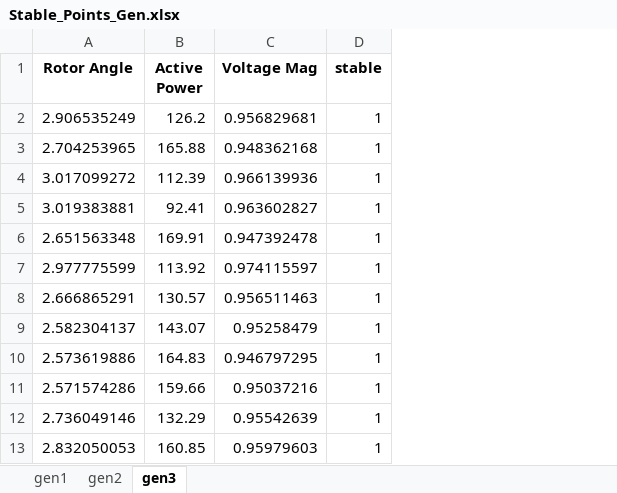
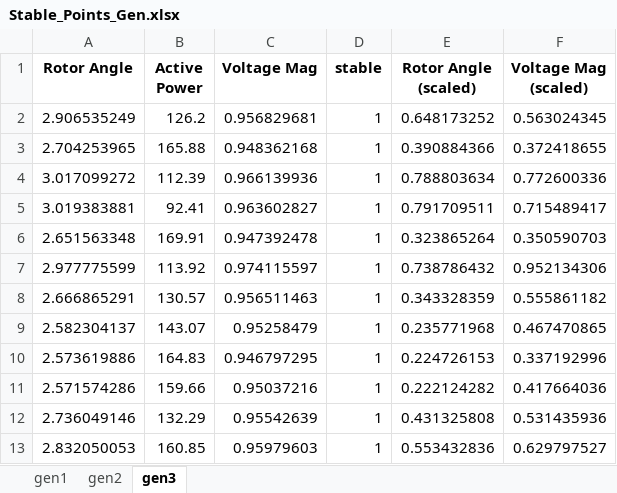
Before and after one commit to hussain2603/MEng-FYP, an Excel workbook: Stable_Points_Gen.xlsx, sheet gen3, drawn as a sheet; only a part is shown; values as stored, in another font and other column widths than the file's, no borders; the diff names each change by its address in the sheet, - before the commit and + after, or states it on an @@ line.

```diff
--- a/Stable_Points_Gen.xlsx (sheet gen3)
+++ b/Stable_Points_Gen.xlsx (sheet gen3)
+column E (Rotor Angle (scaled)), rows 2-13: 0.648173252 | 0.390884366 | 0.788803634 | 0.791709511 | 0.323865264 | 0.738786432 | 0.343328359 | 0.235771968 | 0.224726153 | 0.222124282 | 0.431325808 | 0.553432836
+column F (Voltage Mag (scaled)), rows 2-13: 0.563024345 | 0.372418655 | 0.772600336 | 0.715489417 | 0.350590703 | 0.952134306 | 0.555861182 | 0.467470865 | 0.337192996 | 0.417664036 | 0.531435936 | 0.629797527
```
Also changed, not shown: sheet gen2, sheet gen1, Unstable_Points_Gen.xlsx, 11 other files.
